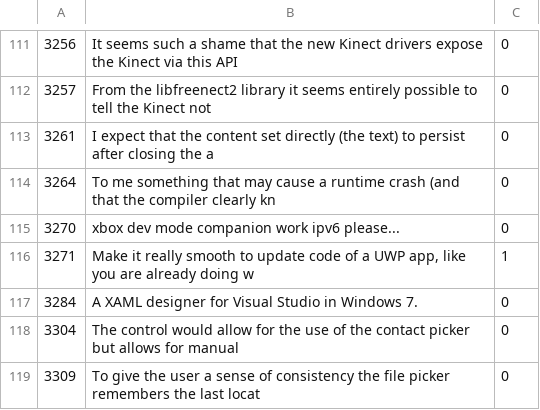
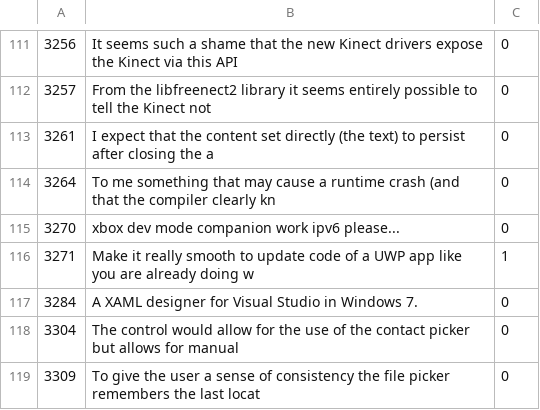
Before and after one commit to devanshb26/NL-FIIT-SemEval19-Task9, a CSV file: data/subtask-a/SubtaskA_EvaluationData_labeled.csv, drawn as a sheet; only a part is shown, gaps mark what is left out.

Commit message:
Update SubtaskA_EvaluationData_labeled.csv

```diff
--- a/data/subtask-a/SubtaskA_EvaluationData_labeled.csv
+++ b/data/subtask-a/SubtaskA_EvaluationData_labeled.csv
@@ -115,3 +115,3 @@
 3270	xbox dev mode companion work ipv6 please...	0
-3271	Make it really smooth to update code of a UWP app,  like you are already doing w	1
+3271	Make it really smooth to update code of a UWP app  like you are already doing w	1
 3284	A XAML designer for Visual Studio in Windows 7.	0
```
